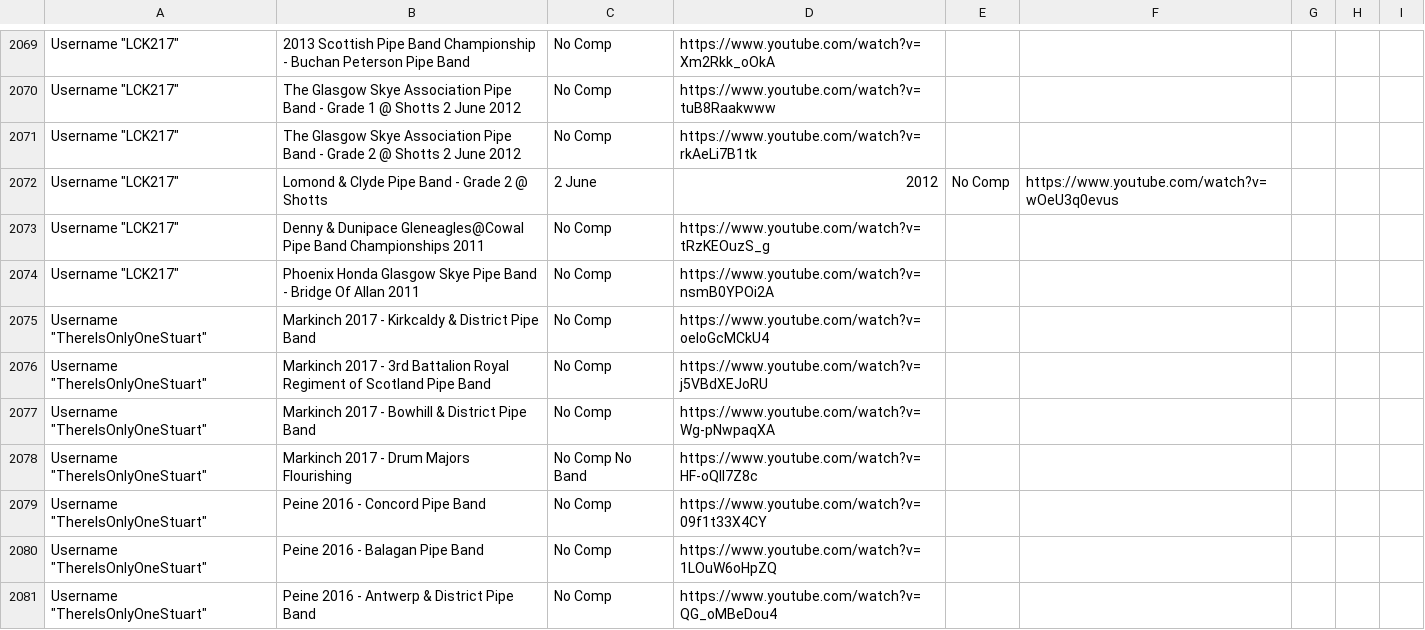
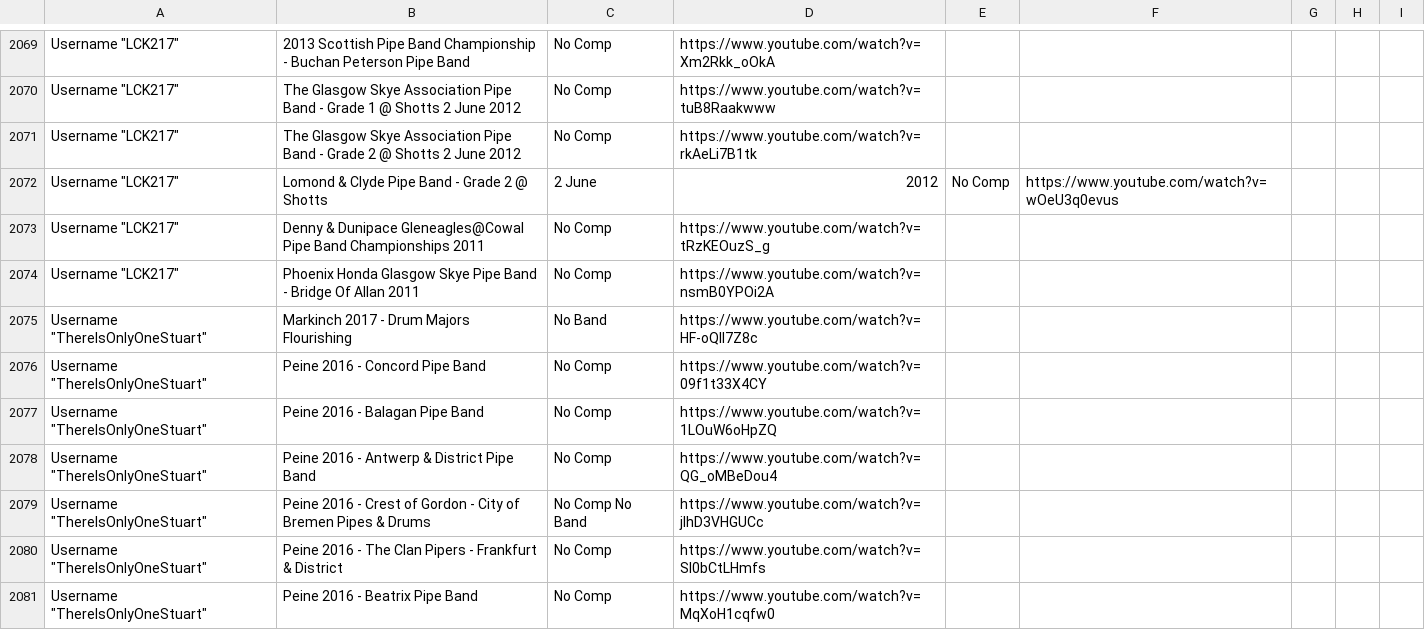
Before and after one commit to nkpart/into-the-circle, a CSV file: missed.csv, drawn as a sheet; only a part is shown, gaps mark what is left out; the shorter side is filled out with more unchanged rows.

```diff
--- a/missed.csv
+++ b/missed.csv
@@ -2074,6 +2074,3 @@ Username "LCK217",Denny & Dunipace Gleneagles@Cowal Pipe Band Championships 2011
 Username "LCK217",Phoenix Honda Glasgow Skye Pipe Band - Bridge Of Allan 2011,No Comp,https://www.youtube.com/watch?v=nsmB0YPOi2A
-Username "ThereIsOnlyOneStuart",Markinch 2017 - Kirkcaldy & District Pipe Band,No Comp,https://www.youtube.com/watch?v=oeloGcMCkU4
-Username "ThereIsOnlyOneStuart",Markinch 2017 - 3rd Battalion Royal Regiment of Scotland Pipe Band,No Comp,https://www.youtube.com/watch?v=j5VBdXEJoRU
-Username "ThereIsOnlyOneStuart",Markinch 2017 - Bowhill & District Pipe Band,No Comp,https://www.youtube.com/watch?v=Wg-pNwpaqXA
-Username "ThereIsOnlyOneStuart",Markinch 2017 - Drum Majors Flourishing,No Comp No Band,https://www.youtube.com/watch?v=HF-oQIl7Z8c
+Username "ThereIsOnlyOneStuart",Markinch 2017 - Drum Majors Flourishing,No Band,https://www.youtube.com/watch?v=HF-oQIl7Z8c
 Username "ThereIsOnlyOneStuart",Peine 2016 - Concord Pipe Band,No Comp,https://www.youtube.com/watch?v=09f1t33X4CY
```
Also changed, not shown: index.csv, 5 other files.
